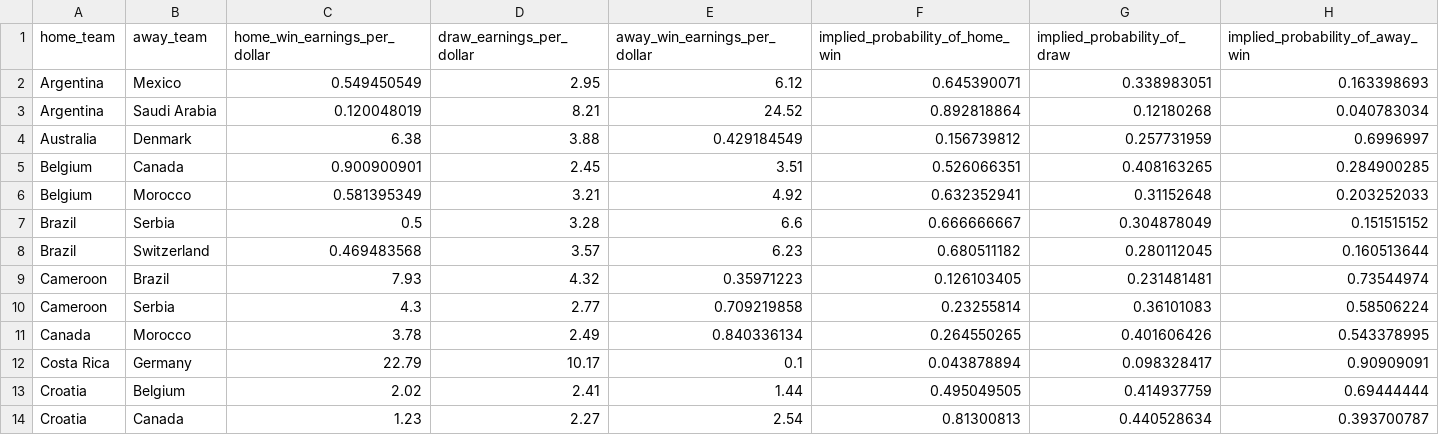
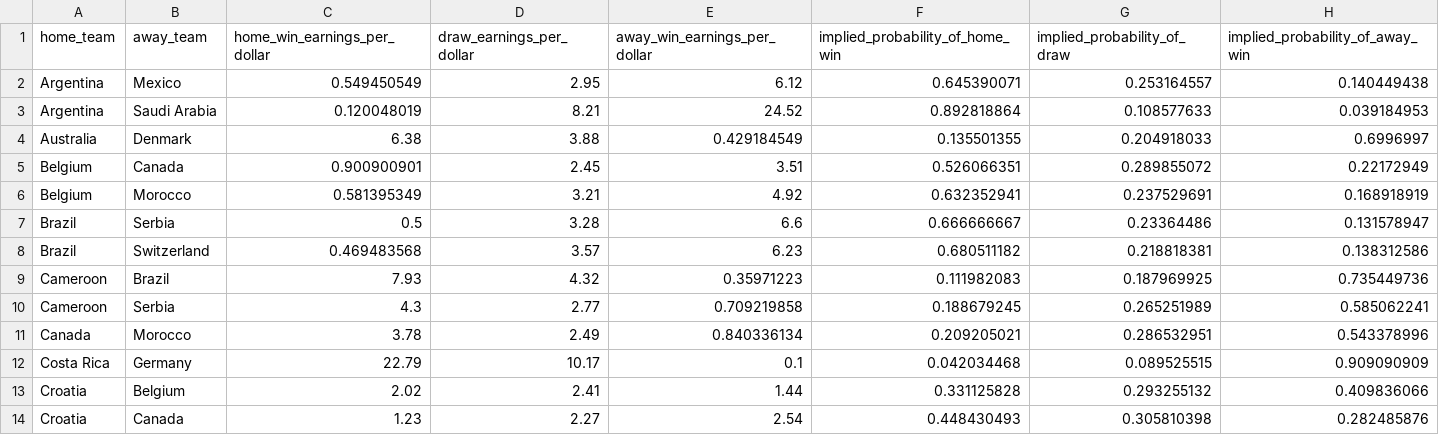
Before and after one commit to shannan-liu1/15095-project, a CSV file: data/group_stage_betting_odds_final_cleaned.csv, drawn as a sheet; only a part is shown; the diff covers the shown part only.

Commit message:
Update group_stage_betting_odds_final_cleaned.csv

```diff
--- a/data/group_stage_betting_odds_final_cleaned.csv
+++ b/data/group_stage_betting_odds_final_cleaned.csv
@@ -1,14 +1,14 @@
 home_team,away_team,home_win_earnings_per_dollar,draw_earnings_per_dollar,away_win_earnings_per_dollar,implied_probability_of_home_win,implied_probability_of_draw,implied_probability_of_away_win
-Argentina,Mexico,0.549450549,2.95,6.12,0.645390071,0.338983051,0.163398693
-Argentina,Saudi Arabia,0.120048019,8.21,24.52,0.892818864,0.12180268,0.040783034
-Australia,Denmark,6.38,3.88,0.429184549,0.156739812,0.257731959,0.6996997
-Belgium,Canada,0.900900901,2.45,3.51,0.526066351,0.408163265,0.284900285
-Belgium,Morocco,0.581395349,3.21,4.92,0.632352941,0.31152648,0.203252033
-Brazil,Serbia,0.5,3.28,6.6,0.666666667,0.304878049,0.151515152
-Brazil,Switzerland,0.469483568,3.57,6.23,0.680511182,0.280112045,0.160513644
-Cameroon,Brazil,7.93,4.32,0.35971223,0.126103405,0.231481481,0.73544974
-Cameroon,Serbia,4.3,2.77,0.709219858,0.23255814,0.36101083,0.58506224
-Canada,Morocco,3.78,2.49,0.840336134,0.264550265,0.401606426,0.543378995
-Costa Rica,Germany,22.79,10.17,0.1,0.043878894,0.098328417,0.90909091
-Croatia,Belgium,2.02,2.41,1.44,0.495049505,0.414937759,0.69444444
-Croatia,Canada,1.23,2.27,2.54,0.81300813,0.440528634,0.393700787
+Argentina,Mexico,0.549450549,2.95,6.12,0.645390071,0.253164557,0.140449438
+Argentina,Saudi Arabia,0.120048019,8.21,24.52,0.892818864,0.108577633,0.039184953
+Australia,Denmark,6.38,3.88,0.429184549,0.135501355,0.204918033,0.6996997
+Belgium,Canada,0.900900901,2.45,3.51,0.526066351,0.289855072,0.22172949
+Belgium,Morocco,0.581395349,3.21,4.92,0.632352941,0.237529691,0.168918919
+Brazil,Serbia,0.5,3.28,6.6,0.666666667,0.23364486,0.131578947
+Brazil,Switzerland,0.469483568,3.57,6.23,0.680511182,0.218818381,0.138312586
+Cameroon,Brazil,7.93,4.32,0.35971223,0.111982083,0.187969925,0.735449736
+Cameroon,Serbia,4.3,2.77,0.709219858,0.188679245,0.265251989,0.585062241
+Canada,Morocco,3.78,2.49,0.840336134,0.209205021,0.286532951,0.543378996
+Costa Rica,Germany,22.79,10.17,0.1,0.042034468,0.089525515,0.909090909
+Croatia,Belgium,2.02,2.41,1.44,0.331125828,0.293255132,0.409836066
+Croatia,Canada,1.23,2.27,2.54,0.448430493,0.305810398,0.282485876
```
Also changed, not shown: 86 edited cells elsewhere in this file.
